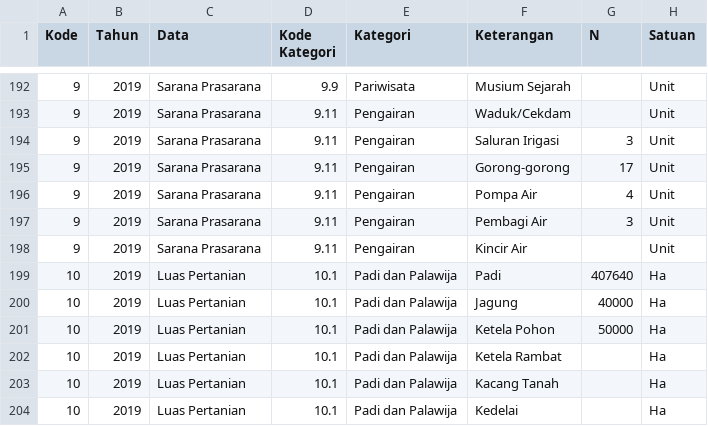
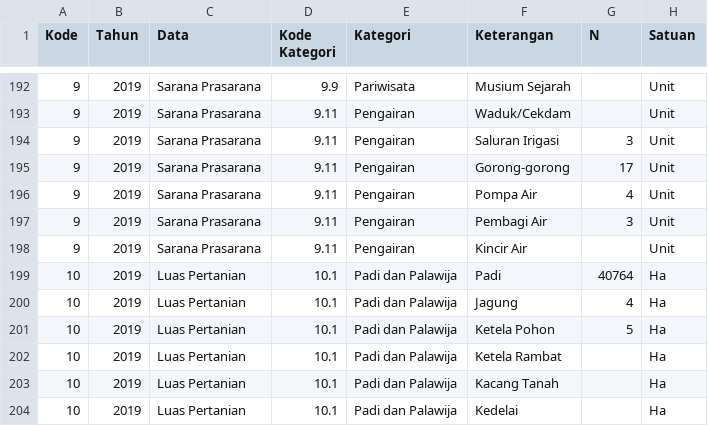
Before and after one commit to FajrulHQ/Visualisasi_KKN, a CSV file: data_2019_S2.csv, drawn as a sheet; only a part is shown, gaps mark what is left out.

Commit message:
Update data_2019_S2.csv

```diff
--- a/data_2019_S2.csv
+++ b/data_2019_S2.csv
@@ -198,5 +198,5 @@
 9,2019,Sarana Prasarana,9.11,Pengairan,Kincir Air,,Unit
-10,2019,Luas Pertanian,10.1,Padi dan Palawija,Padi,407640,Ha
-10,2019,Luas Pertanian,10.1,Padi dan Palawija,Jagung,40000,Ha
-10,2019,Luas Pertanian,10.1,Padi dan Palawija,Ketela Pohon,50000,Ha
+10,2019,Luas Pertanian,10.1,Padi dan Palawija,Padi,40764,Ha
+10,2019,Luas Pertanian,10.1,Padi dan Palawija,Jagung,4,Ha
+10,2019,Luas Pertanian,10.1,Padi dan Palawija,Ketela Pohon,5,Ha
 10,2019,Luas Pertanian,10.1,Padi dan Palawija,Ketela Rambat,,Ha
```
